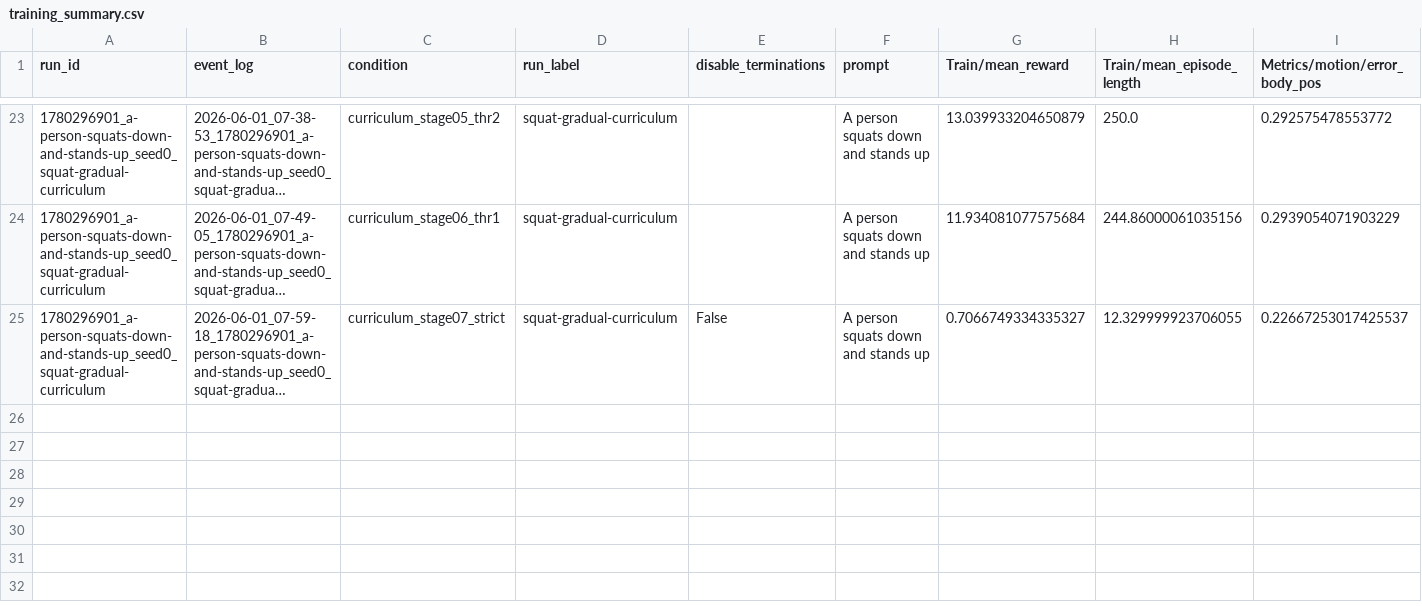
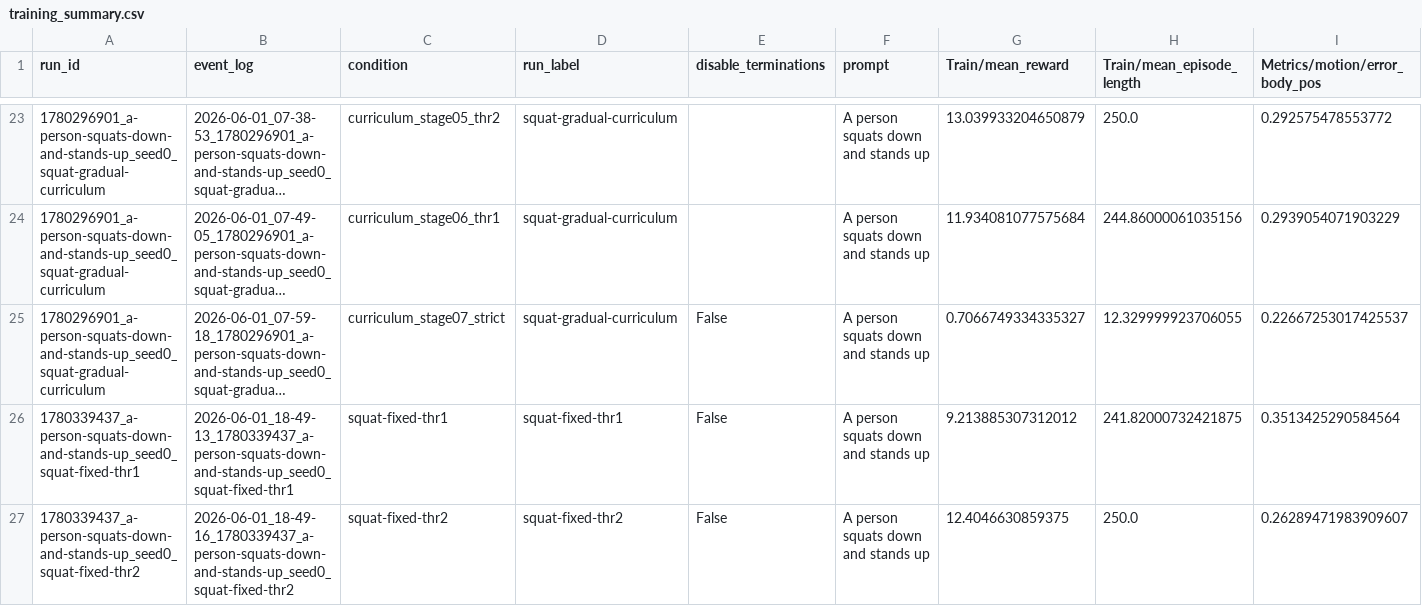
Before and after one commit to kuzeykantarcioglu/text-to-torque, a CSV file: results/training_summary.csv, drawn as a sheet; only a part is shown, gaps mark what is left out; long unchanged cells end in …; rows hold the shown columns only; the diff names each change by its address in the sheet, - before the commit and + after, or states it on an @@ line.

```diff
--- a/results/training_summary.csv
+++ b/results/training_summary.csv
+row 26: 1780339437_a-person-squats-down-and-stands-up_seed0_squat-fixed-thr1 | 2026-06-01_18-49-13_1780339437_a-person-squats-down-and-stands-up_seed0_squat-fixed-thr1 | squat-fixed-thr1 | squat-fixed-thr1 | False | A person squats down and stands up | 9.213885307312012 | 241.82000732421875 | 0.3513425290584564
+row 27: 1780339437_a-person-squats-down-and-stands-up_seed0_squat-fixed-thr2 | 2026-06-01_18-49-16_1780339437_a-person-squats-down-and-stands-up_seed0_squat-fixed-thr2 | squat-fixed-thr2 | squat-fixed-thr2 | False | A person squats down and stands up | 12.4046630859375 | 250.0 | 0.26289471983909607
```
Also changed, not shown: results/motion_diagnostics.csv, 14 other files.
